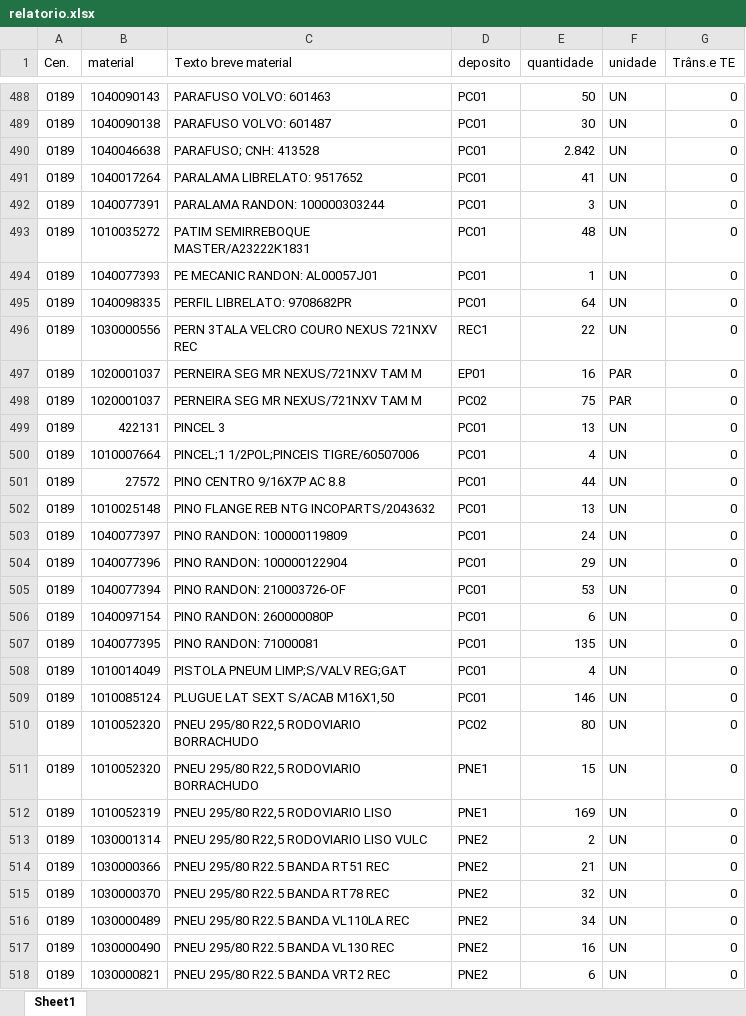
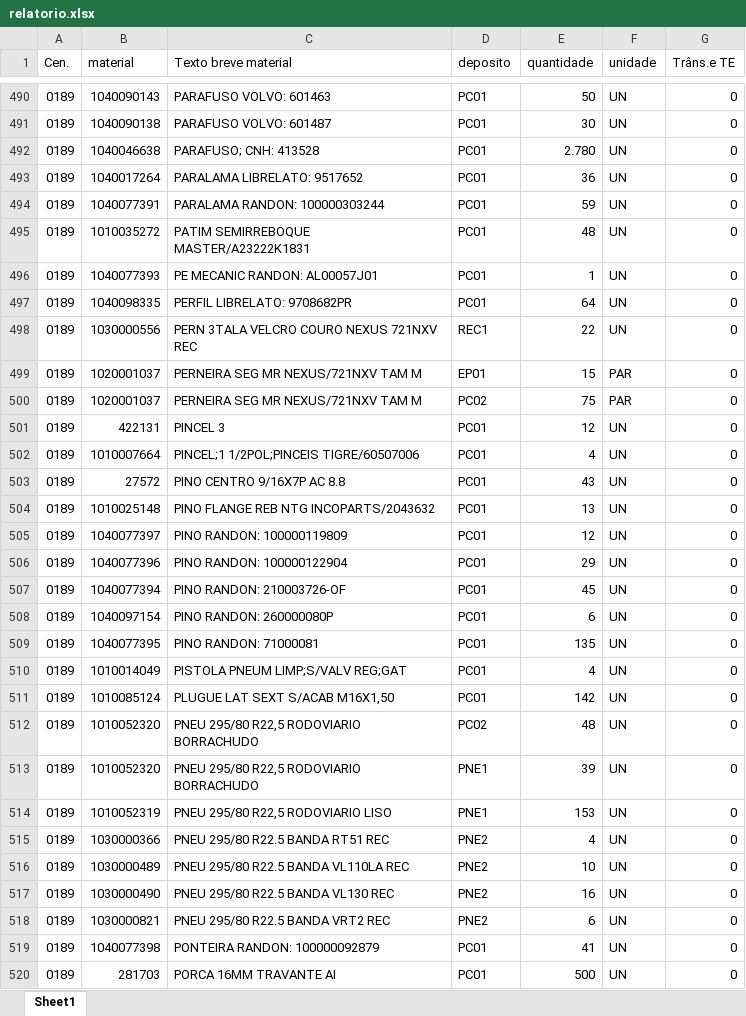
Before and after one commit to hiagogabrielga/catalogoPecasPCM, an Excel workbook: dados/relatorio.xlsx, sheet Sheet1, drawn as a sheet; only a part is shown, gaps mark what is left out; the shorter side is filled out with more unchanged rows; values as stored, in another font and other column widths than the file's, no cell formats; removed rows and columns are numbered as before the commit, all else as after; the diff covers the shown part only; the diff names each change by its address in the sheet, - before the commit and + after, or states it on an @@ line.

```diff
--- a/dados/relatorio.xlsx (sheet Sheet1)
+++ b/dados/relatorio.xlsx (sheet Sheet1)
-E492 (quantidade): 2.842
+E492 (quantidade): 2.780
-E493 (quantidade): 41
+E493 (quantidade): 36
-E494 (quantidade): 3
+E494 (quantidade): 59
-E499 (quantidade): 16
+E499 (quantidade): 15
-E501 (quantidade): 13
+E501 (quantidade): 12
-E503 (quantidade): 44
+E503 (quantidade): 43
-E505 (quantidade): 24
+E505 (quantidade): 12
-E507 (quantidade): 53
+E507 (quantidade): 45
-E511 (quantidade): 146
+E511 (quantidade): 142
-E512 (quantidade): 80
+E512 (quantidade): 48
-E513 (quantidade): 15
+E513 (quantidade): 39
-E514 (quantidade): 169
+E514 (quantidade): 153
-row 513: 0189 | 1030001314 | PNEU 295/80 R22,5 RODOVIARIO LISO VULC | PNE2 | 2 | UN | 0
-E515 (quantidade): 21
+E515 (quantidade): 4
-row 515: 0189 | 1030000370 | PNEU 295/80 R22.5 BANDA RT78 REC | PNE2 | 32 | UN | 0
-E516 (quantidade): 34
+E516 (quantidade): 10
```
Also changed, not shown: 9 added rows, 2 removed rows and 174 edited cells elsewhere in this sheet, cell formats, 1 other file.
